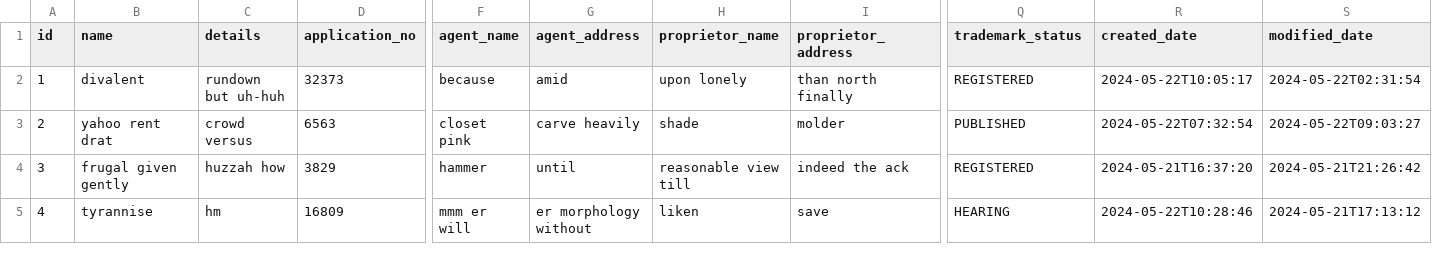
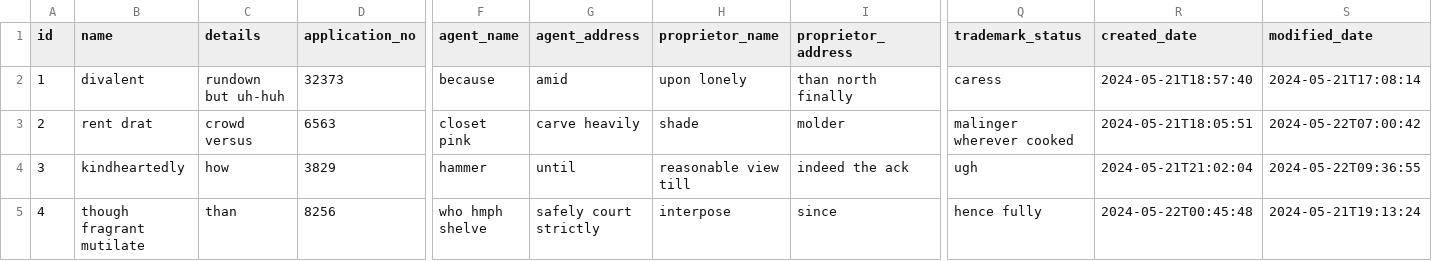
Before and after one commit to ishanbassi/tmadmin, a CSV file: src/main/resources/config/liquibase/fake-data/trademark.csv, drawn as a sheet; only a part is shown, gaps mark what is left out; the diff covers the shown part only; the diff names each change by its address in the sheet, - before the commit and + after, or states it on an @@ line.

```diff
--- a/src/main/resources/config/liquibase/fake-data/trademark.csv
+++ b/src/main/resources/config/liquibase/fake-data/trademark.csv
-Q2 (trademark_status): REGISTERED
+Q2 (trademark_status): caress
-R2 (created_date): 2024-05-22T10:05:17
+R2 (created_date): 2024-05-21T18:57:40
-S2 (modified_date): 2024-05-22T02:31:54
+S2 (modified_date): 2024-05-21T17:08:14
-B3 (name): yahoo rent drat
+B3 (name): rent drat
-Q3 (trademark_status): PUBLISHED
+Q3 (trademark_status): malinger wherever cooked
-R3 (created_date): 2024-05-22T07:32:54
+R3 (created_date): 2024-05-21T18:05:51
-S3 (modified_date): 2024-05-22T09:03:27
+S3 (modified_date): 2024-05-22T07:00:42
-B4 (name): frugal given gently
+B4 (name): kindheartedly
-C4 (details): huzzah how
+C4 (details): how
-Q4 (trademark_status): REGISTERED
+Q4 (trademark_status): ugh
-R4 (created_date): 2024-05-21T16:37:20
+R4 (created_date): 2024-05-21T21:02:04
-S4 (modified_date): 2024-05-21T21:26:42
+S4 (modified_date): 2024-05-22T09:36:55
-B5 (name): tyrannise
+B5 (name): though fragrant mutilate
-C5 (details): hm
+C5 (details): than
-D5 (application_no): 16809
+D5 (application_no): 8256
-F5 (agent_name): mmm er will
+F5 (agent_name): who hmph shelve
-G5 (agent_address): er morphology without
+G5 (agent_address): safely court strictly
-H5 (proprietor_name): liken
+H5 (proprietor_name): interpose
-I5 (proprietor_address): save
+I5 (proprietor_address): since
-Q5 (trademark_status): HEARING
+Q5 (trademark_status): hence fully
-R5 (created_date): 2024-05-22T10:28:46
+R5 (created_date): 2024-05-22T00:45:48
-S5 (modified_date): 2024-05-21T17:13:12
+S5 (modified_date): 2024-05-21T19:13:24
```
Also changed, not shown: 102 edited cells elsewhere in this file, 25 other files.
